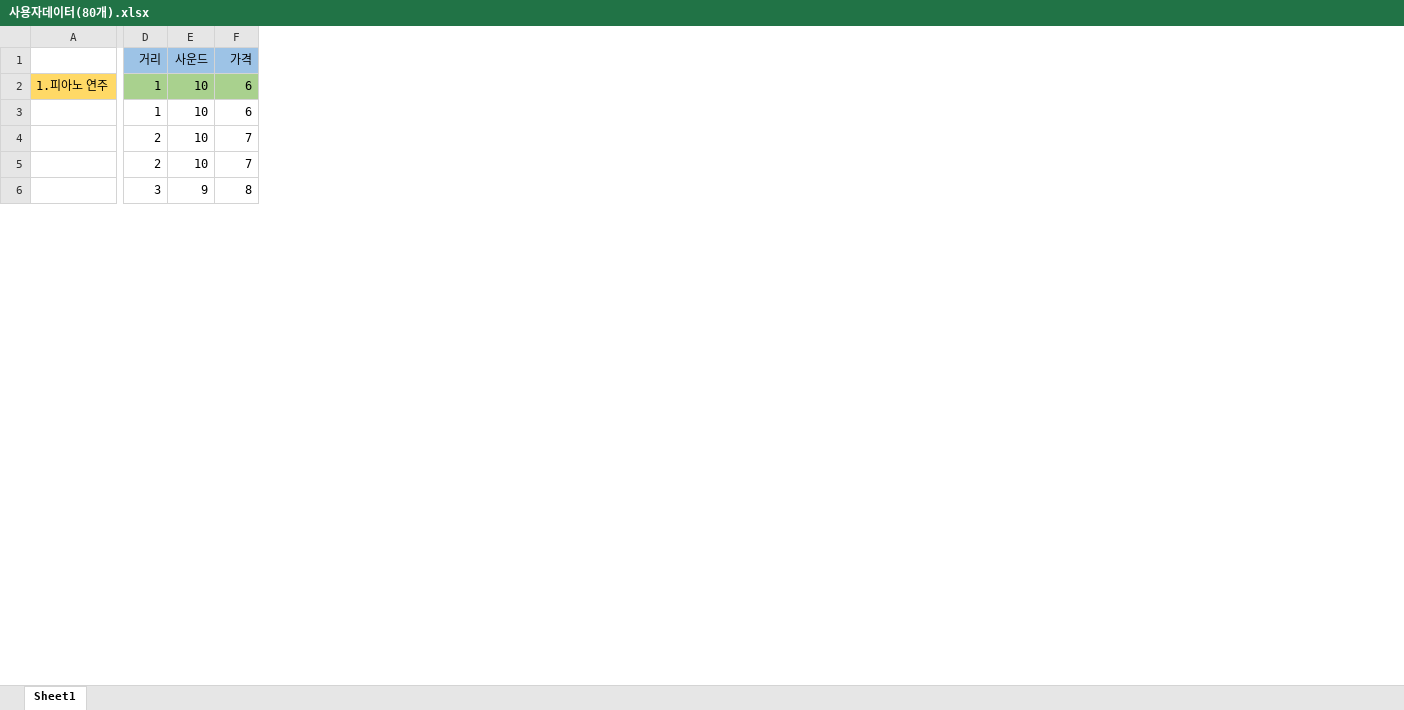
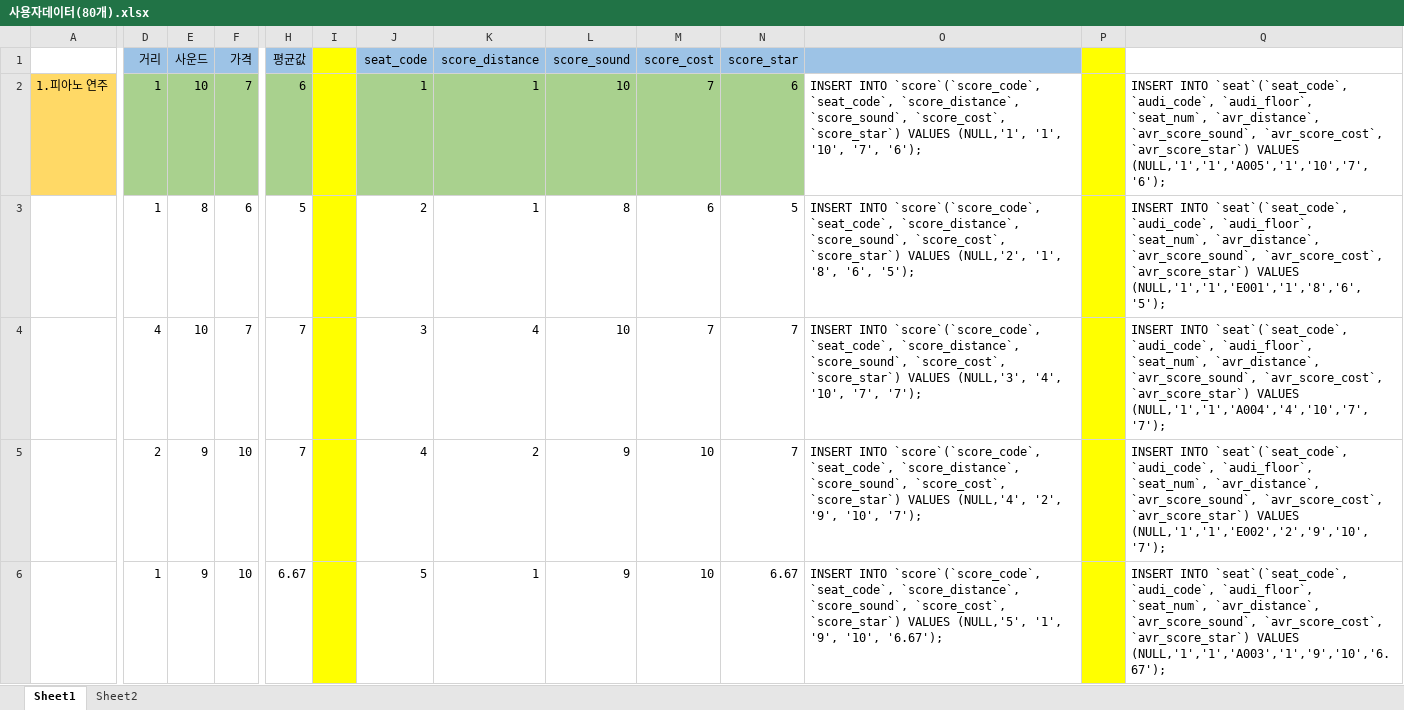
Before and after one commit to kkullsuckSJH/WebGL, an Excel workbook: 사용자데이터(80개).xlsx, sheet Sheet1, drawn as a sheet; only a part is shown, gaps mark what is left out; values as stored, in another font and other column widths than the file's, no borders; the diff covers the shown part only; the diff names each change by its address in the sheet, - before the commit and + after, or states it on an @@ line.

```diff
--- a/사용자데이터(80개).xlsx (sheet Sheet1)
+++ b/사용자데이터(80개).xlsx (sheet Sheet1)
+sheet tab: Sheet2
+column H (평균값), rows 2-6: 6 | 5 | 7 | 7 | 6.67
+column I, empty
+column J (seat_code), rows 2-6: 1 | 2 | 3 | 4 | 5
+column K (score_distance), rows 2-6: 1 | 1 | 4 | 2 | 1
+column L (score_sound), rows 2-6: 10 | 8 | 10 | 9 | 9
+column M (score_cost), rows 2-6: 7 | 6 | 7 | 10 | 10
+column N (score_star), rows 2-6: 6 | 5 | 7 | 7 | 6.67
+column O, rows 2-6: INSERT INTO `score`(`score_code`, `seat_code`, `score_distance`, `score_sound`, `score_cost`, `score_star`) VALUES (NULL,'1', '1', '10', '7', '6'); | INSERT INTO `score`(`score_code`, `seat_code`, `score_distance`, `score_sound`, `score_cost`, `score_star`) VALUES (NULL,'2', '1', '8', '6', '5'); | INSERT INTO `score`(`score_code`, `seat_code`, `score_distance`, `score_sound`, `score_cost`, `score_star`) VALUES (NULL,'3', '4', '10', '7', '7'); | INSERT INTO `score`(`score_code`, `seat_code`, `score_distance`, `score_sound`, `score_cost`, `score_star`) VALUES (NULL,'4', '2', '9', '10', '7'); | INSERT INTO `score`(`score_code`, `seat_code`, `score_distance`, `score_sound`, `score_cost`, `score_star`) VALUES (NULL,'5', '1', '9', '10', '6.67');
+column P, empty
+column Q, rows 2-6: INSERT INTO `seat`(`seat_code`, `audi_code`, `audi_floor`, `seat_num`, `avr_distance`, `avr_score_sound`, `avr_score_cost`, `avr_score_star`) VALUES (NULL,'1','1','A005','1','10','7','6'); | INSERT INTO `seat`(`seat_code`, `audi_code`, `audi_floor`, `seat_num`, `avr_distance`, `avr_score_sound`, `avr_score_cost`, `avr_score_star`) VALUES (NULL,'1','1','E001','1','8','6','5'); | INSERT INTO `seat`(`seat_code`, `audi_code`, `audi_floor`, `seat_num`, `avr_distance`, `avr_score_sound`, `avr_score_cost`, `avr_score_star`) VALUES (NULL,'1','1','A004','4','10','7','7'); | INSERT INTO `seat`(`seat_code`, `audi_code`, `audi_floor`, `seat_num`, `avr_distance`, `avr_score_sound`, `avr_score_cost`, `avr_score_star`) VALUES (NULL,'1','1','E002','2','9','10','7'); | INSERT INTO `seat`(`seat_code`, `audi_code`, `audi_floor`, `seat_num`, `avr_distance`, `avr_score_sound`, `avr_score_cost`, `avr_score_star`) VALUES (NULL,'1','1','A003','1','9','10','6.67');
-F2 (가격): 6
+F2 (가격): 7
-E3 (사운드): 10
+E3 (사운드): 8
-D4 (거리): 2
+D4 (거리): 4
-E5 (사운드): 10
+E5 (사운드): 9
-F5 (가격): 7
+F5 (가격): 10
-D6 (거리): 3
+D6 (거리): 1
-F6 (가격): 8
+F6 (가격): 10
```
Also changed, not shown: 9 added rows, 9 removed rows, 80 edited cells and cell formats elsewhere in this sheet, 1 other file.
